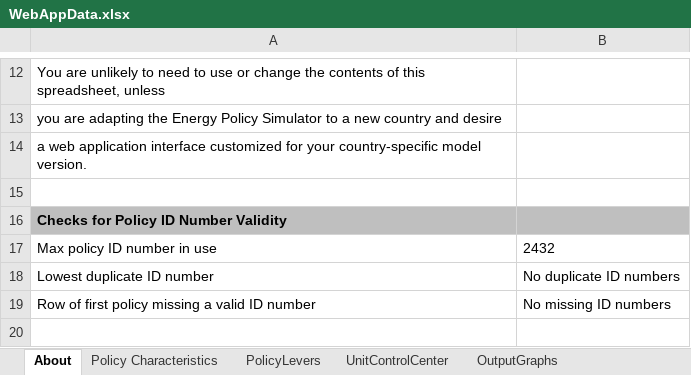
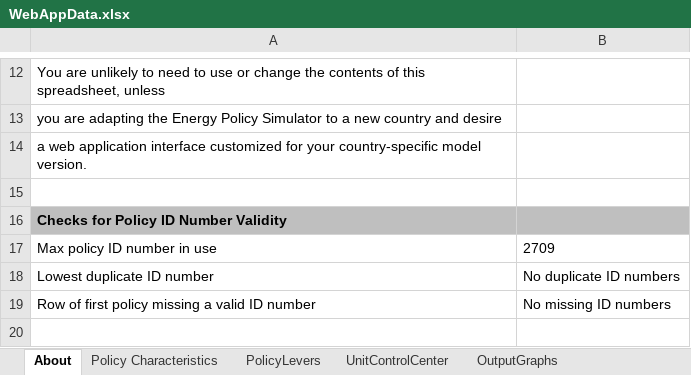
Before and after one commit to EnergyInnovation/eps-eu, an Excel workbook: WebAppData.xlsx, sheet About, drawn as a sheet; only a part is shown, gaps mark what is left out; values as stored, in another font and other column widths than the file's, no borders; conditional formats not drawn; the diff names each change by its address in the sheet, - before the commit and + after, or states it on an @@ line.

```diff
--- a/WebAppData.xlsx (sheet About)
+++ b/WebAppData.xlsx (sheet About)
-B17: 2432
+B17: 2709
```
Also changed, not shown: sheet PolicyLevers, sheet Policy Characteristics, formulas that keep their value.
